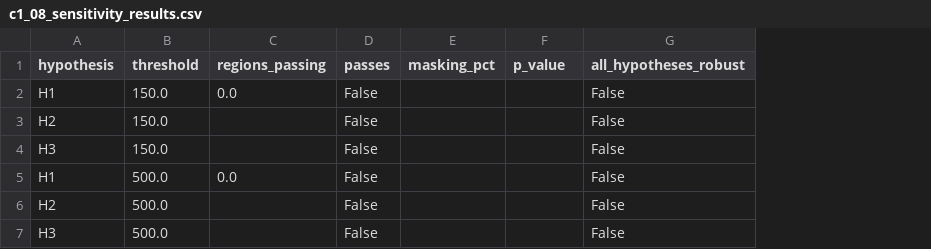
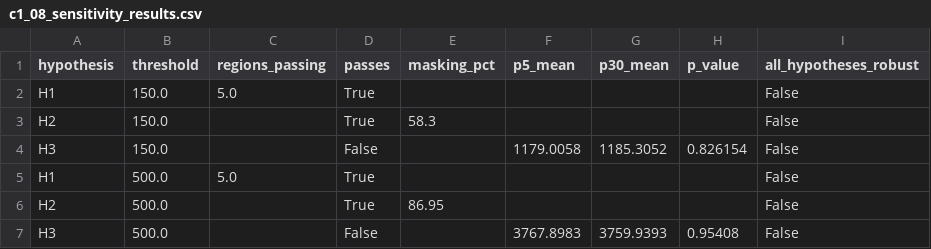
Before and after one commit to Gleeblick22/forecast-reliability-indicator, a CSV file: results/tables/c1_08_sensitivity_results.csv, drawn as a sheet; addresses are those after the commit; the diff names each change by its address in the sheet, - before the commit and + after, or states it on an @@ line.

Commit message:
Fix c1_08 tau sensitivity: classify regime from processed last_forecast (raw merge failed on date format)

```diff
--- a/results/tables/c1_08_sensitivity_results.csv
+++ b/results/tables/c1_08_sensitivity_results.csv
+column F (p5_mean), rows 4-7: 1179.0058 |  |  | 3767.8983
+column G (p30_mean), rows 4-7: 1185.3052 |  |  | 3759.9393
-C2 (regions_passing): 0.0
+C2 (regions_passing): 5.0
-D2:D3 (passes): False
+D2:D3 (passes): True
-E3 (masking_pct): (empty)
+E3 (masking_pct): 58.3
-H4 (p_value): (empty)
+H4 (p_value): 0.826154
-C5 (regions_passing): 0.0
+C5 (regions_passing): 5.0
-D5:D6 (passes): False
+D5:D6 (passes): True
-E6 (masking_pct): (empty)
+E6 (masking_pct): 86.95
-H7 (p_value): (empty)
+H7 (p_value): 0.95408
```
Also changed, not shown: 1 other file.
